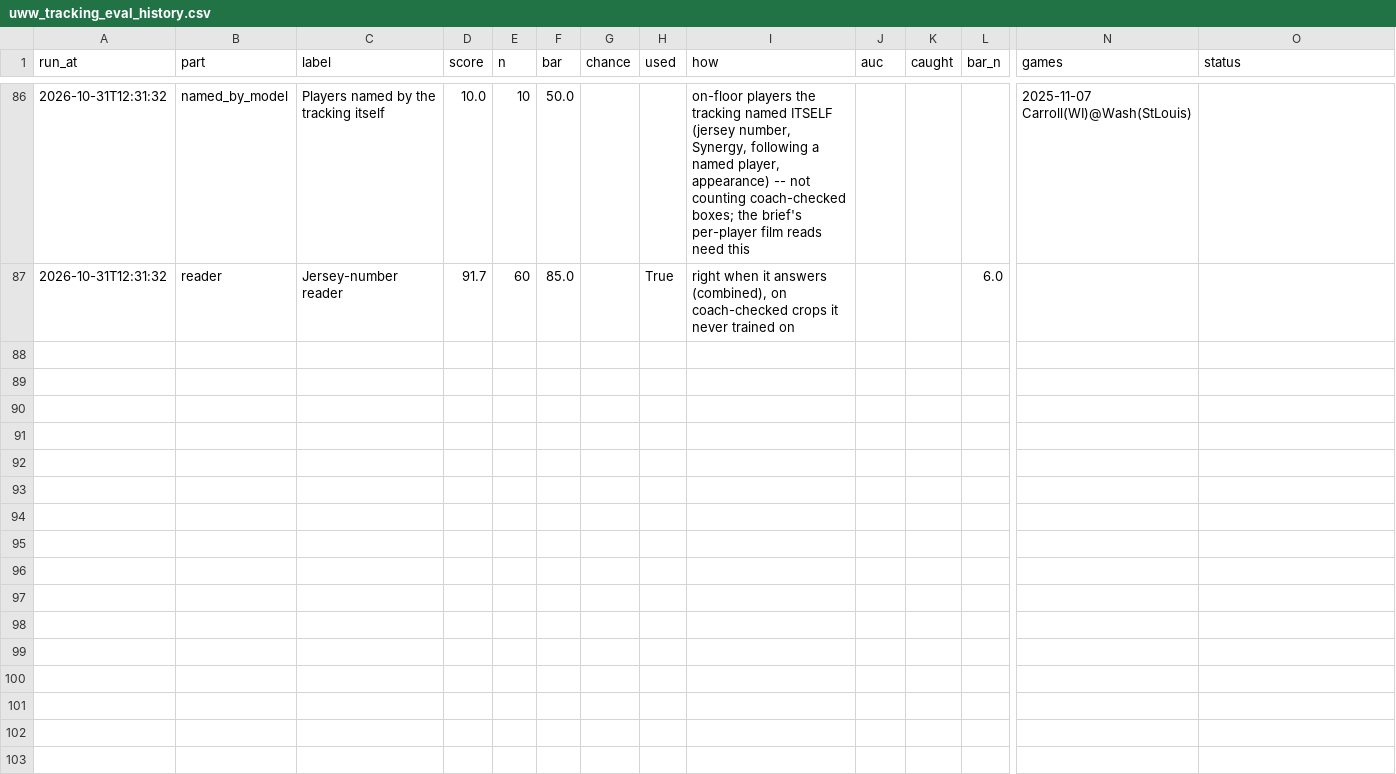
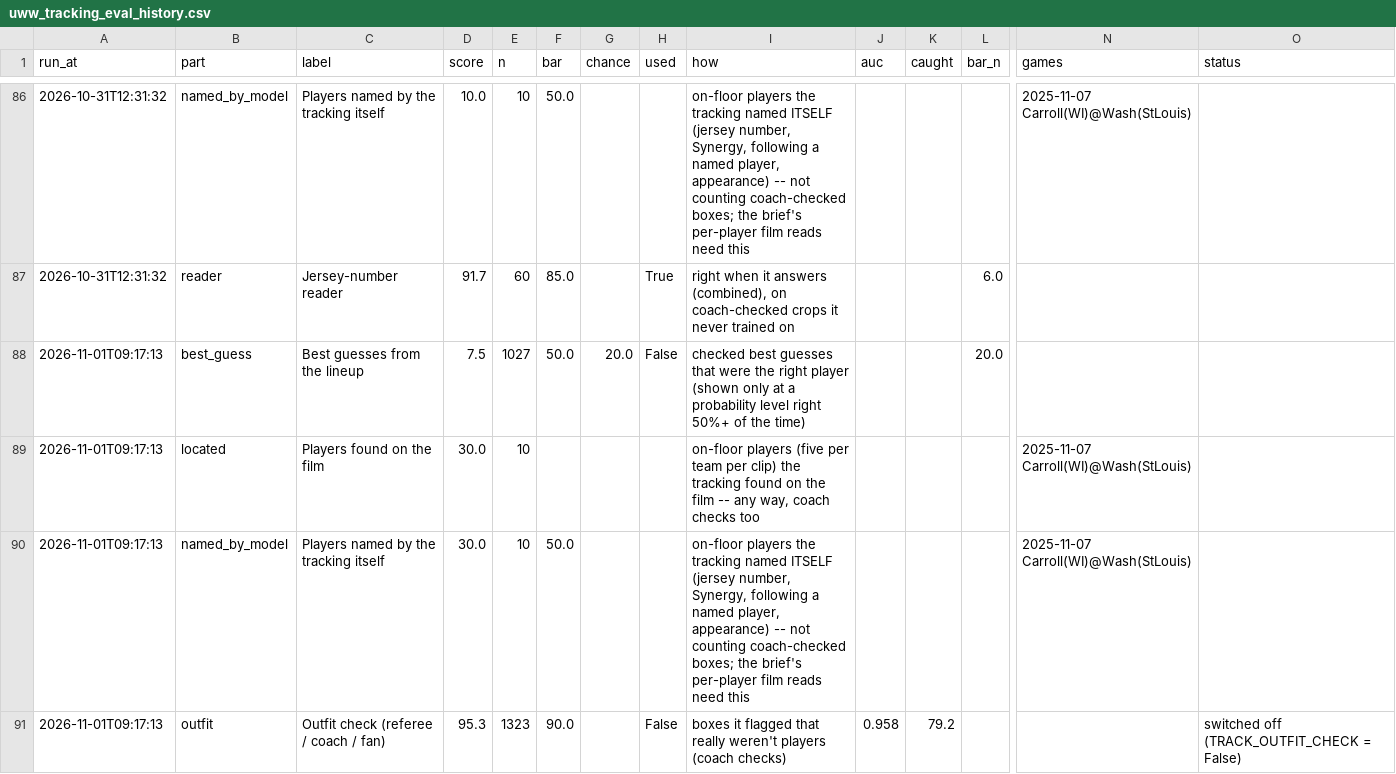
Before and after one commit to fritschcm272/uwwmensbball, a CSV file: data/uww_tracking_eval_history.csv, drawn as a sheet; only a part is shown, gaps mark what is left out; rows hold the shown columns only; the diff names each change by its address in the sheet, - before the commit and + after, or states it on an @@ line.

Commit message:
carrollwashu3

```diff
--- a/data/uww_tracking_eval_history.csv
+++ b/data/uww_tracking_eval_history.csv
+row 88: 2026-11-01T09:17:13 | best_guess | Best guesses from the lineup | 7.5 | 1027 | 50.0 | 20.0 | False | checked best guesses that were the right player (shown only at a probability level right 50%+ of the time) |  |  | 20.0
+row 89: 2026-11-01T09:17:13 | located | Players found on the film | 30.0 | 10 |  |  |  | on-floor players (five per team per clip) the tracking found on the film -- any way, coach checks too |  |  |  | 2025-11-07 Carroll(WI)@Wash(StLouis)
+row 90: 2026-11-01T09:17:13 | named_by_model | Players named by the tracking itself | 30.0 | 10 | 50.0 |  |  | on-floor players the tracking named ITSELF (jersey number, Synergy, following a named player, appearance) -- not counting coach-checked boxes; the brief's per-player film reads need this |  |  |  | 2025-11-07 Carroll(WI)@Wash(StLouis)
+row 91: 2026-11-01T09:17:13 | outfit | Outfit check (referee / coach / fan) | 95.3 | 1323 | 90.0 |  | False | boxes it flagged that really weren't players (coach checks) | 0.958 | 79.2 |  |  | switched off (TRACK_OUTFIT_CHECK = False)
```
Also changed, not shown: data/uww_tag_field_trust.csv, data/uww_tag_model_history.csv, 8 other files.
